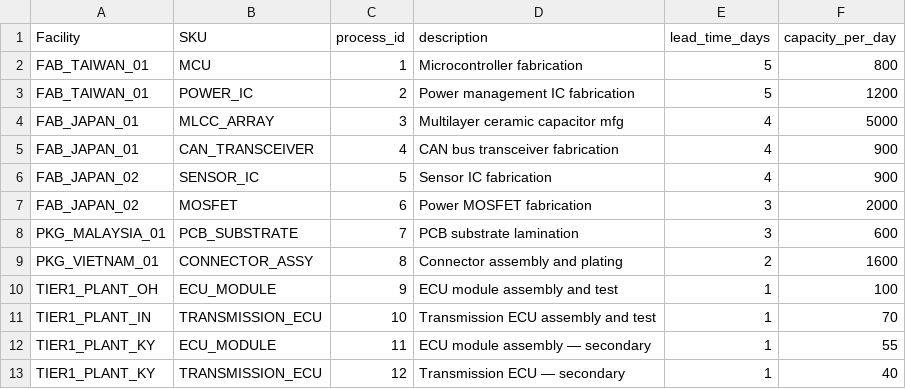
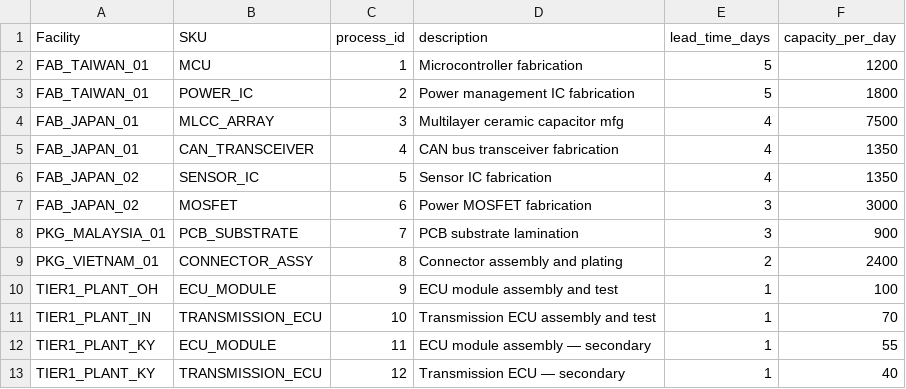
Before and after one commit to RMSGMatt/Styling-, a CSV file: public/sample-network/processes.csv, drawn as a sheet.

Commit message:
Demo network: supplier capacity 1.5x so the baseline runs clean under shared-capacity rules

```diff
--- a/public/sample-network/processes.csv
+++ b/public/sample-network/processes.csv
@@ -1,10 +1,10 @@
 Facility,SKU,process_id,description,lead_time_days,capacity_per_day
-FAB_TAIWAN_01,MCU,1,Microcontroller fabrication,5,800
-FAB_TAIWAN_01,POWER_IC,2,Power management IC fabrication,5,1200
-FAB_JAPAN_01,MLCC_ARRAY,3,Multilayer ceramic capacitor mfg,4,5000
-FAB_JAPAN_01,CAN_TRANSCEIVER,4,CAN bus transceiver fabrication,4,900
-FAB_JAPAN_02,SENSOR_IC,5,Sensor IC fabrication,4,900
-FAB_JAPAN_02,MOSFET,6,Power MOSFET fabrication,3,2000
-PKG_MALAYSIA_01,PCB_SUBSTRATE,7,PCB substrate lamination,3,600
-PKG_VIETNAM_01,CONNECTOR_ASSY,8,Connector assembly and plating,2,1600
+FAB_TAIWAN_01,MCU,1,Microcontroller fabrication,5,1200
+FAB_TAIWAN_01,POWER_IC,2,Power management IC fabrication,5,1800
+FAB_JAPAN_01,MLCC_ARRAY,3,Multilayer ceramic capacitor mfg,4,7500
+FAB_JAPAN_01,CAN_TRANSCEIVER,4,CAN bus transceiver fabrication,4,1350
+FAB_JAPAN_02,SENSOR_IC,5,Sensor IC fabrication,4,1350
+FAB_JAPAN_02,MOSFET,6,Power MOSFET fabrication,3,3000
+PKG_MALAYSIA_01,PCB_SUBSTRATE,7,PCB substrate lamination,3,900
+PKG_VIETNAM_01,CONNECTOR_ASSY,8,Connector assembly and plating,2,2400
 TIER1_PLANT_OH,ECU_MODULE,9,ECU module assembly and test,1,100
```
